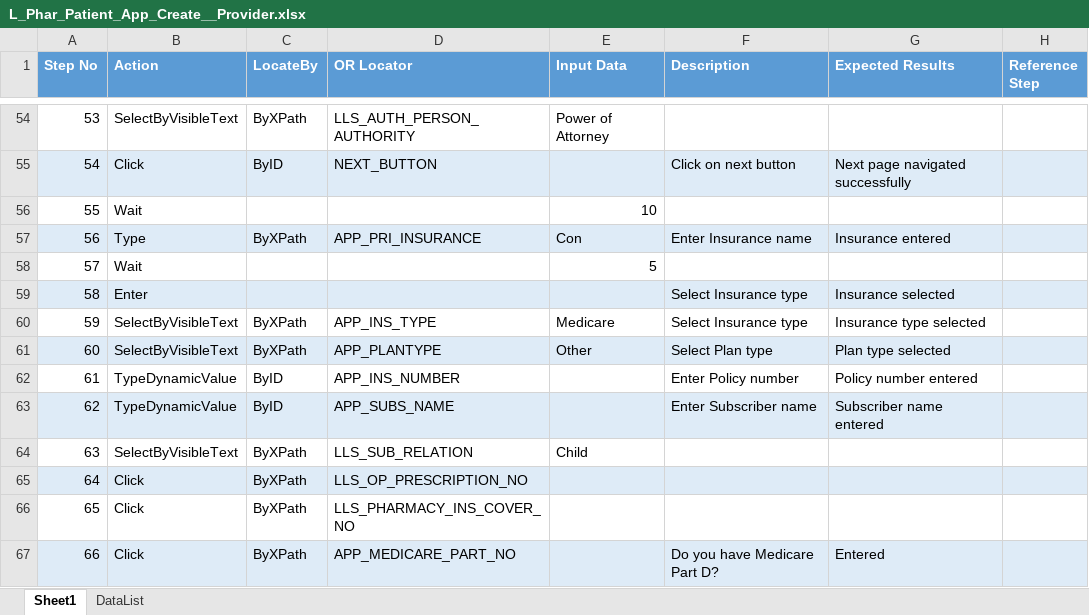
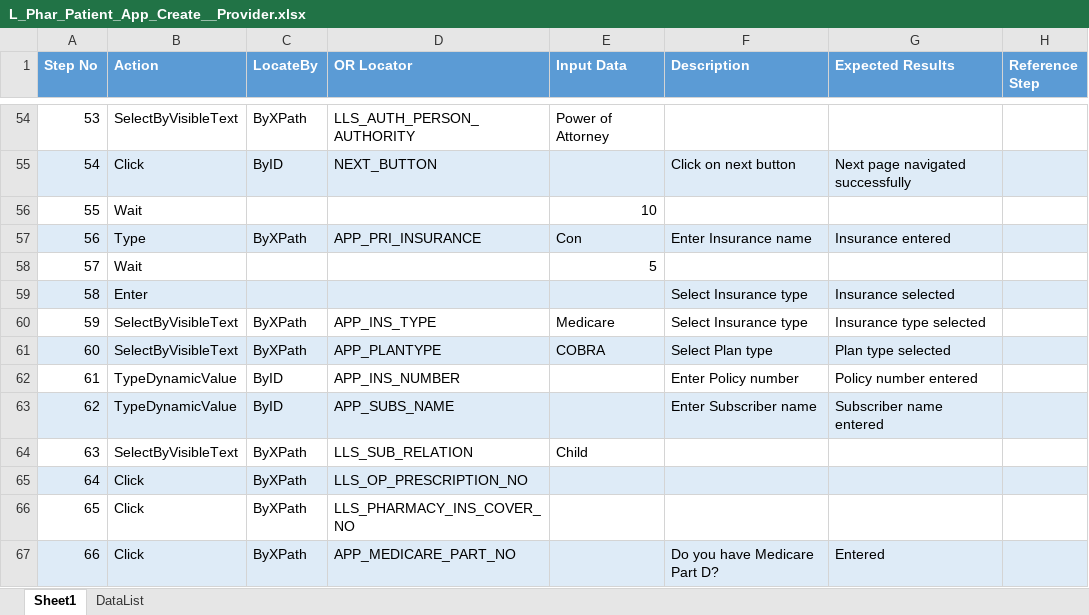
Before and after one commit to sbabupresidency1/fipsar_automation, an Excel workbook: QA/testcases/LLS/Pharmacy/L_Phar_Patient_App_Create__Provider.xlsx, sheet Sheet1, drawn as a sheet; only a part is shown, gaps mark what is left out; values as stored, in another font and other column widths than the file's, no borders; the diff names each change by its address in the sheet, - before the commit and + after, or states it on an @@ line.

```diff
--- a/QA/testcases/LLS/Pharmacy/L_Phar_Patient_App_Create__Provider.xlsx (sheet Sheet1)
+++ b/QA/testcases/LLS/Pharmacy/L_Phar_Patient_App_Create__Provider.xlsx (sheet Sheet1)
-E61 (Input Data): Other
+E61 (Input Data): COBRA
```
Also changed, not shown: QA/testcases/LLS/Pharmacy/L_Phar_App_Field_Validation.xlsx, QA/testcases/LLS/Pharmacy/L_Phar_Patient_App_Create_PCase_Positive.xlsx, 9 other files.
